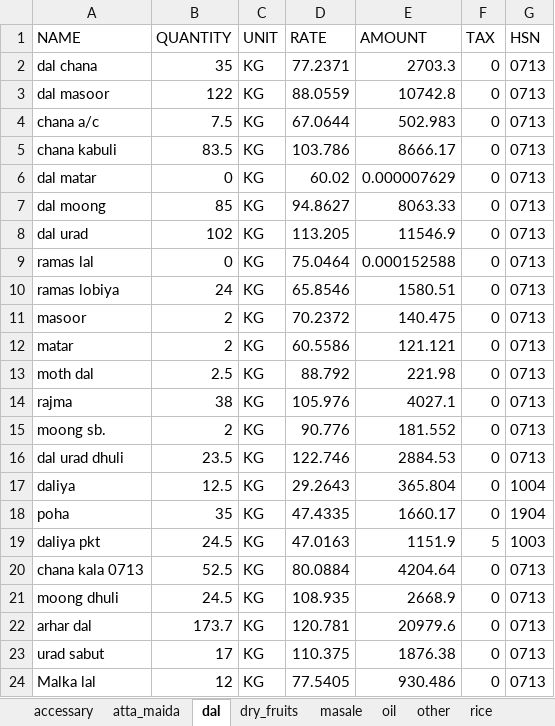
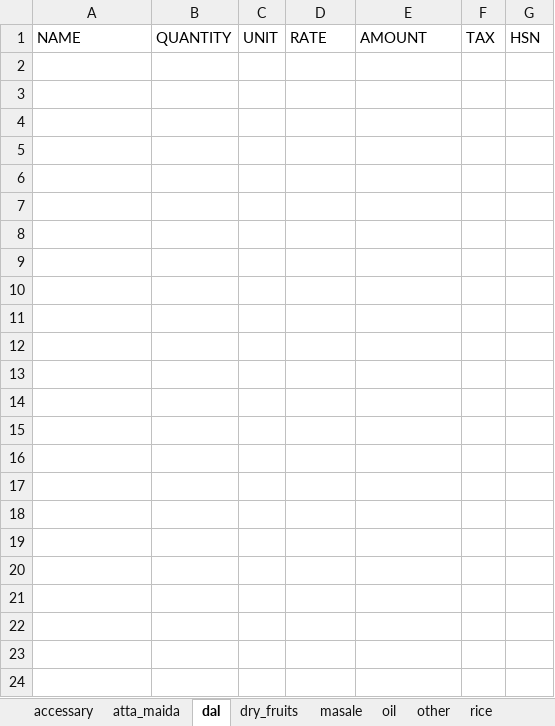
Before and after one commit to Utkarshagrawal1906/Acc, an Excel workbook: SHIVAM_PROVISION_STORE_stoc.xlsx, sheet dal, drawn as a sheet; values as stored, in another font and other column widths than the file's, no borders; the diff names each change by its address in the sheet, - before the commit and + after, or states it on an @@ line.

```diff
--- a/SHIVAM_PROVISION_STORE_stoc.xlsx (sheet dal)
+++ b/SHIVAM_PROVISION_STORE_stoc.xlsx (sheet dal)
-row 2: dal chana | 35 | KG | 77.2371 | 2703.3 | 0 | 0713
-row 3: dal masoor | 122 | KG | 88.0559 | 10742.8 | 0 | 0713
-row 4: chana a/c | 7.5 | KG | 67.0644 | 502.983 | 0 | 0713
-row 5: chana kabuli | 83.5 | KG | 103.786 | 8666.17 | 0 | 0713
-row 6: dal matar | 0 | KG | 60.02 | 0.000007629 | 0 | 0713
-row 7: dal moong | 85 | KG | 94.8627 | 8063.33 | 0 | 0713
-row 8: dal urad | 102 | KG | 113.205 | 11546.9 | 0 | 0713
-row 9: ramas lal | 0 | KG | 75.0464 | 0.000152588 | 0 | 0713
-row 10: ramas lobiya | 24 | KG | 65.8546 | 1580.51 | 0 | 0713
-row 11: masoor | 2 | KG | 70.2372 | 140.475 | 0 | 0713
-row 12: matar | 2 | KG | 60.5586 | 121.121 | 0 | 0713
-row 13: moth dal | 2.5 | KG | 88.792 | 221.98 | 0 | 0713
-row 14: rajma | 38 | KG | 105.976 | 4027.1 | 0 | 0713
-row 15: moong sb. | 2 | KG | 90.776 | 181.552 | 0 | 0713
-row 16: dal urad dhuli | 23.5 | KG | 122.746 | 2884.53 | 0 | 0713
-row 17: daliya | 12.5 | KG | 29.2643 | 365.804 | 0 | 1004
-row 18: poha | 35 | KG | 47.4335 | 1660.17 | 0 | 1904
-row 19: daliya pkt | 24.5 | KG | 47.0163 | 1151.9 | 5 | 1003
-row 20: chana kala 0713 | 52.5 | KG | 80.0884 | 4204.64 | 0 | 0713
-row 21: moong dhuli | 24.5 | KG | 108.935 | 2668.9 | 0 | 0713
-row 22: arhar dal | 173.7 | KG | 120.781 | 20979.6 | 0 | 0713
-row 23: urad sabut | 17 | KG | 110.375 | 1876.38 | 0 | 0713
-row 24: Malka lal | 12 | KG | 77.5405 | 930.486 | 0 | 0713
```
Also changed, not shown: sheet masale, sheet dry_fruits, sheet rice, sheet other, sheet atta_maida, sheet oil, 3 more sheets.
